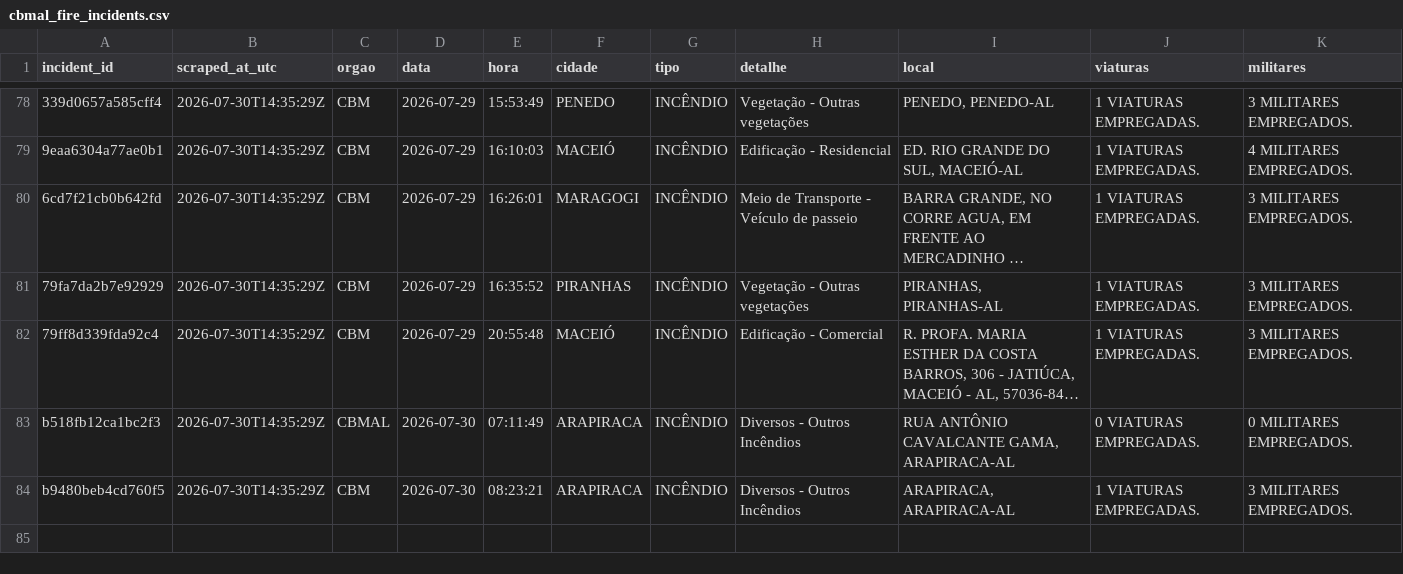
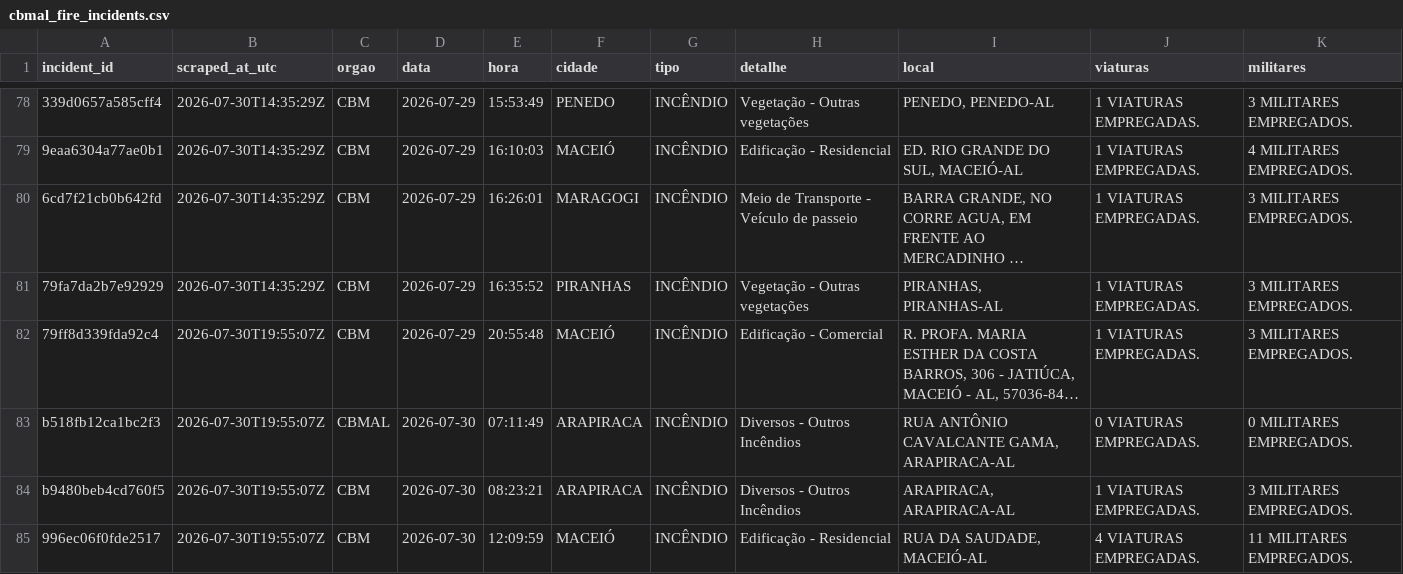
Before and after one commit to ajtga/fire-incidents, a CSV file: data/cbmal_fire_incidents.csv, drawn as a sheet; only a part is shown, gaps mark what is left out; long unchanged cells end in …; the diff names each change by its address in the sheet, - before the commit and + after, or states it on an @@ line.

```diff
--- a/data/cbmal_fire_incidents.csv
+++ b/data/cbmal_fire_incidents.csv
-B82:B84 (scraped_at_utc): 2026-07-30T14:35:29Z
+B82:B84 (scraped_at_utc): 2026-07-30T19:55:07Z
+row 85: 996ec06f0fde2517 | 2026-07-30T19:55:07Z | CBM | 2026-07-30 | 12:09:59 | MACEIÓ | INCÊNDIO | Edificação - Residencial | RUA DA SAUDADE, MACEIÓ-AL | 4 VIATURAS EMPREGADAS. | 11 MILITARES EMPREGADOS.
```
Also changed, not shown: data/scraper_run_log.csv.
